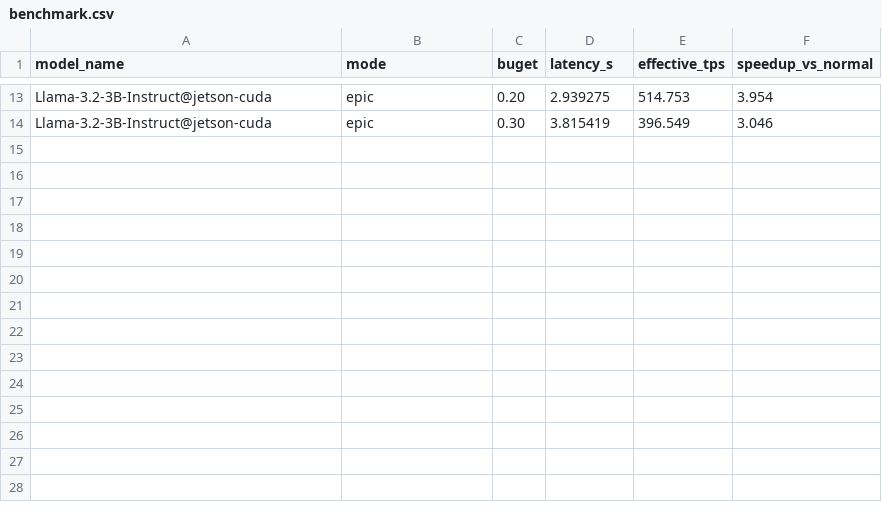
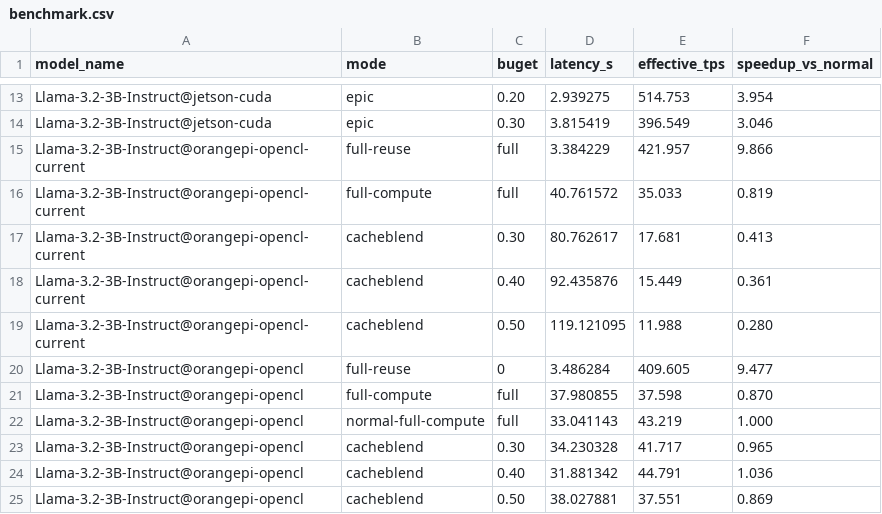
Before and after one commit to SheepHuan/MNN, a CSV file: benchmark.csv, drawn as a sheet; only a part is shown, gaps mark what is left out; the diff names each change by its address in the sheet, - before the commit and + after, or states it on an @@ line.

```diff
--- a/benchmark.csv
+++ b/benchmark.csv
+row 15: Llama-3.2-3B-Instruct@orangepi-opencl-current | full-reuse | full | 3.384229 | 421.957 | 9.866
+row 16: Llama-3.2-3B-Instruct@orangepi-opencl-current | full-compute | full | 40.761572 | 35.033 | 0.819
+row 17: Llama-3.2-3B-Instruct@orangepi-opencl-current | cacheblend | 0.30 | 80.762617 | 17.681 | 0.413
+row 18: Llama-3.2-3B-Instruct@orangepi-opencl-current | cacheblend | 0.40 | 92.435876 | 15.449 | 0.361
+row 19: Llama-3.2-3B-Instruct@orangepi-opencl-current | cacheblend | 0.50 | 119.121095 | 11.988 | 0.280
+row 20: Llama-3.2-3B-Instruct@orangepi-opencl | full-reuse | 0 | 3.486284 | 409.605 | 9.477
+row 21: Llama-3.2-3B-Instruct@orangepi-opencl | full-compute | full | 37.980855 | 37.598 | 0.870
+row 22: Llama-3.2-3B-Instruct@orangepi-opencl | normal-full-compute | full | 33.041143 | 43.219 | 1.000
+row 23: Llama-3.2-3B-Instruct@orangepi-opencl | cacheblend | 0.30 | 34.230328 | 41.717 | 0.965
+row 24: Llama-3.2-3B-Instruct@orangepi-opencl | cacheblend | 0.40 | 31.881342 | 44.791 | 1.036
+row 25: Llama-3.2-3B-Instruct@orangepi-opencl | cacheblend | 0.50 | 38.027881 | 37.551 | 0.869
```
Also changed, not shown: 12 other files.
